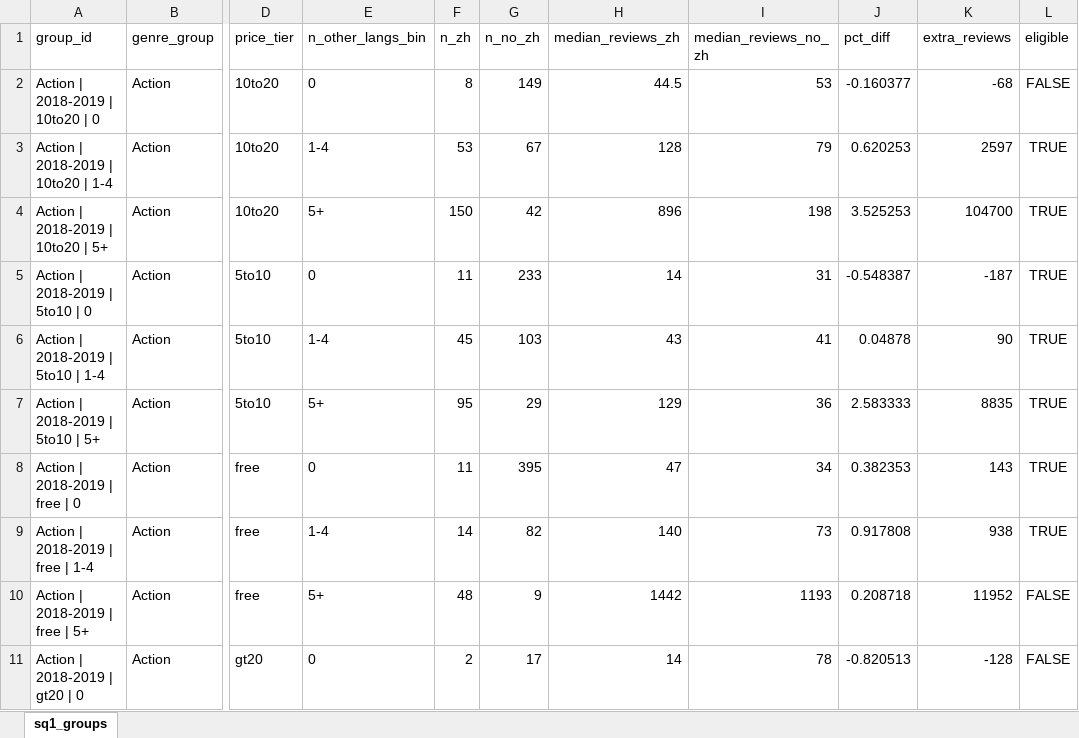
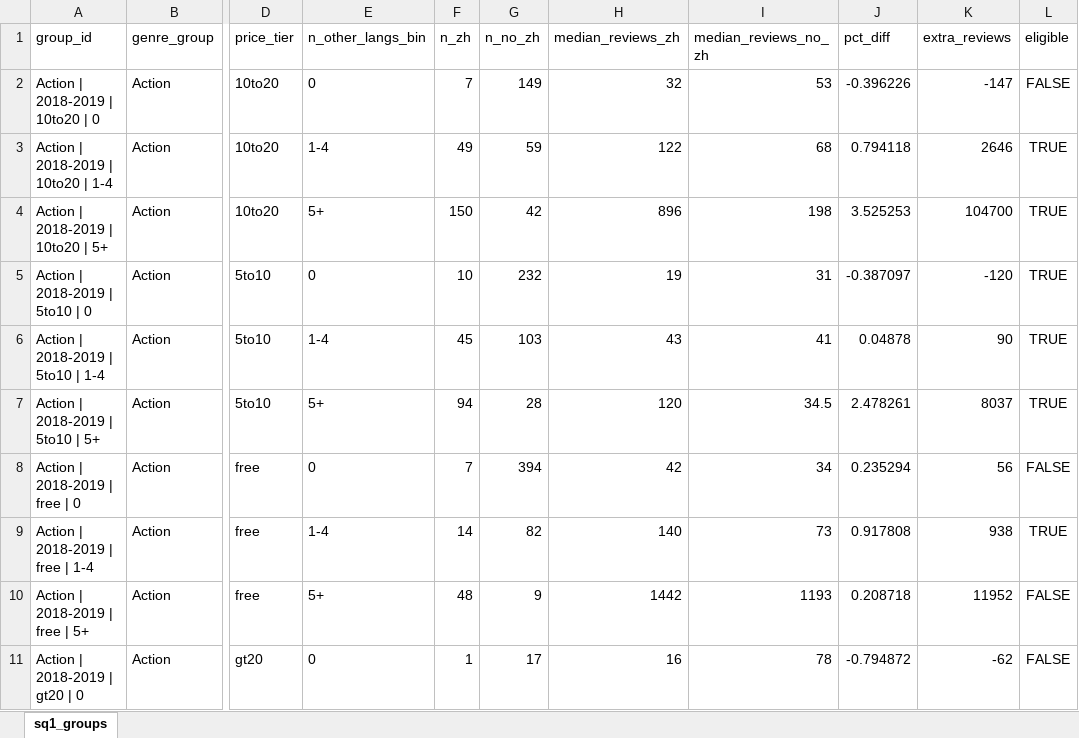
Before and after one commit to theonlypgk/data2010-steam-chinese, an Excel workbook: data/processed/xlsx/pcd_sq1_groups.xlsx, sheet sq1_groups, drawn as a sheet; only a part is shown, gaps mark what is left out; values as stored, in another font and other column widths than the file's, no borders; the diff covers the shown part only; the diff names each change by its address in the sheet, - before the commit and + after, or states it on an @@ line.

```diff
--- a/data/processed/xlsx/pcd_sq1_groups.xlsx (sheet sq1_groups)
+++ b/data/processed/xlsx/pcd_sq1_groups.xlsx (sheet sq1_groups)
-F2 (n_zh): 8
+F2 (n_zh): 7
-H2 (median_reviews_zh): 44.5
+H2 (median_reviews_zh): 32
-J2 (pct_diff): -0.160377
+J2 (pct_diff): -0.396226
-K2 (extra_reviews): -68
+K2 (extra_reviews): -147
-F3 (n_zh): 53
+F3 (n_zh): 49
-G3 (n_no_zh): 67
+G3 (n_no_zh): 59
-H3 (median_reviews_zh): 128
+H3 (median_reviews_zh): 122
-I3 (median_reviews_no_zh): 79
+I3 (median_reviews_no_zh): 68
-J3 (pct_diff): 0.620253
+J3 (pct_diff): 0.794118
-K3 (extra_reviews): 2597
+K3 (extra_reviews): 2646
-F5 (n_zh): 11
+F5 (n_zh): 10
-G5 (n_no_zh): 233
+G5 (n_no_zh): 232
-H5 (median_reviews_zh): 14
+H5 (median_reviews_zh): 19
-J5 (pct_diff): -0.548387
+J5 (pct_diff): -0.387097
-K5 (extra_reviews): -187
+K5 (extra_reviews): -120
-F7 (n_zh): 95
+F7 (n_zh): 94
-G7 (n_no_zh): 29
+G7 (n_no_zh): 28
-H7 (median_reviews_zh): 129
+H7 (median_reviews_zh): 120
-I7 (median_reviews_no_zh): 36
+I7 (median_reviews_no_zh): 34.5
-J7 (pct_diff): 2.583333
+J7 (pct_diff): 2.478261
-K7 (extra_reviews): 8835
+K7 (extra_reviews): 8037
-F8 (n_zh): 11
+F8 (n_zh): 7
-G8 (n_no_zh): 395
+G8 (n_no_zh): 394
-H8 (median_reviews_zh): 47
+H8 (median_reviews_zh): 42
-J8 (pct_diff): 0.382353
+J8 (pct_diff): 0.235294
-K8 (extra_reviews): 143
+K8 (extra_reviews): 56
-L8 (eligible): TRUE
+L8 (eligible): FALSE
-F11 (n_zh): 2
+F11 (n_zh): 1
-H11 (median_reviews_zh): 14
+H11 (median_reviews_zh): 16
-J11 (pct_diff): -0.820513
+J11 (pct_diff): -0.794872
-K11 (extra_reviews): -128
+K11 (extra_reviews): -62
```
Also changed, not shown: 709 edited cells elsewhere in this sheet, data/processed/xlsx/pcd_data_dictionary.xlsx, data/processed/xlsx/pcd_funnel.xlsx, 13 other files.
